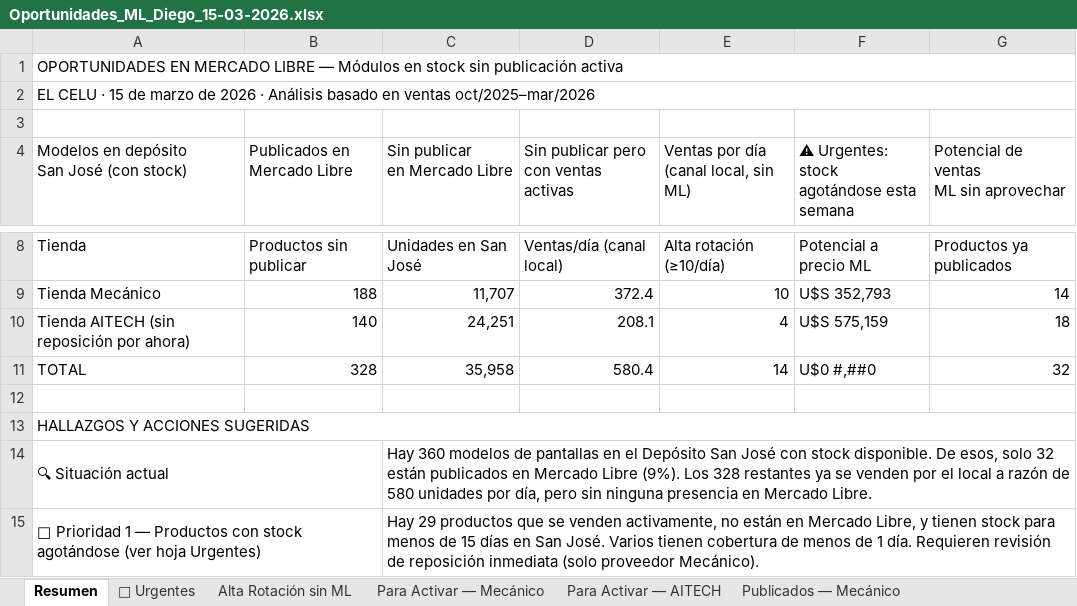
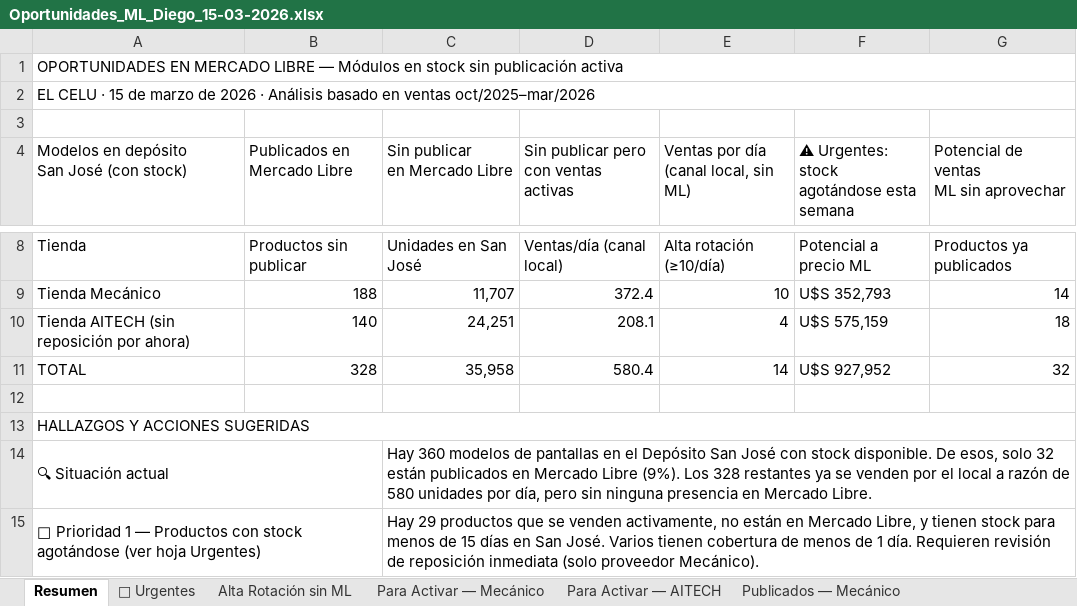
Before and after one commit to kuaji28/roker-nexus, an Excel workbook: Oportunidades_ML_Diego_15-03-2026.xlsx, sheet Resumen, drawn as a sheet; only a part is shown, gaps mark what is left out; values as stored, in another font and other column widths than the file's, no cell formats; the diff names each change by its address in the sheet, - before the commit and + after, or states it on an @@ line.

```diff
--- a/Oportunidades_ML_Diego_15-03-2026.xlsx (sheet Resumen)
+++ b/Oportunidades_ML_Diego_15-03-2026.xlsx (sheet Resumen)
-F11: U$0 #,##0
+F11: U$S 927,952
```
Also changed, not shown: sheet Publicados — Mecánico, sheet Publicados — AITECH, sheet Para Activar — AITECH, sheet Para Activar — Mecánico, sheet Alta Rotación sin ML, sheet 🚨 Urgentes, cell formats.
